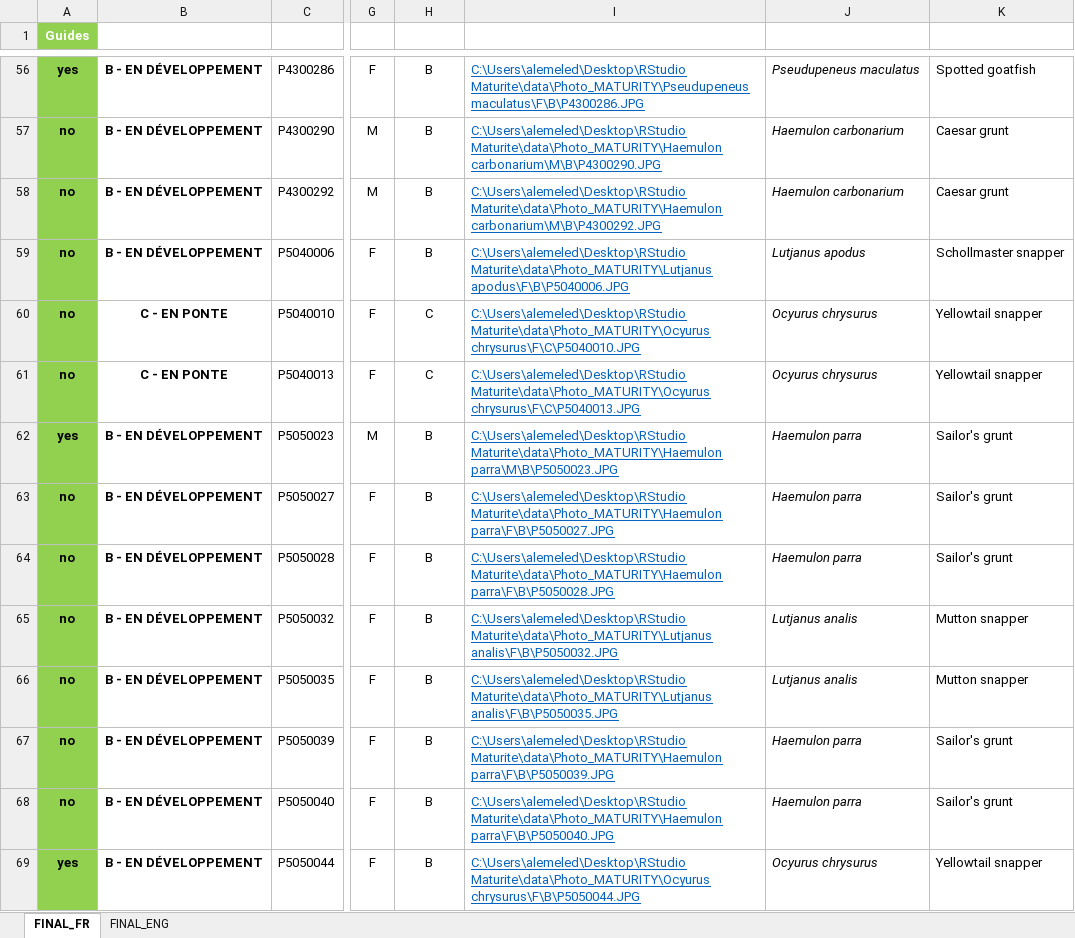
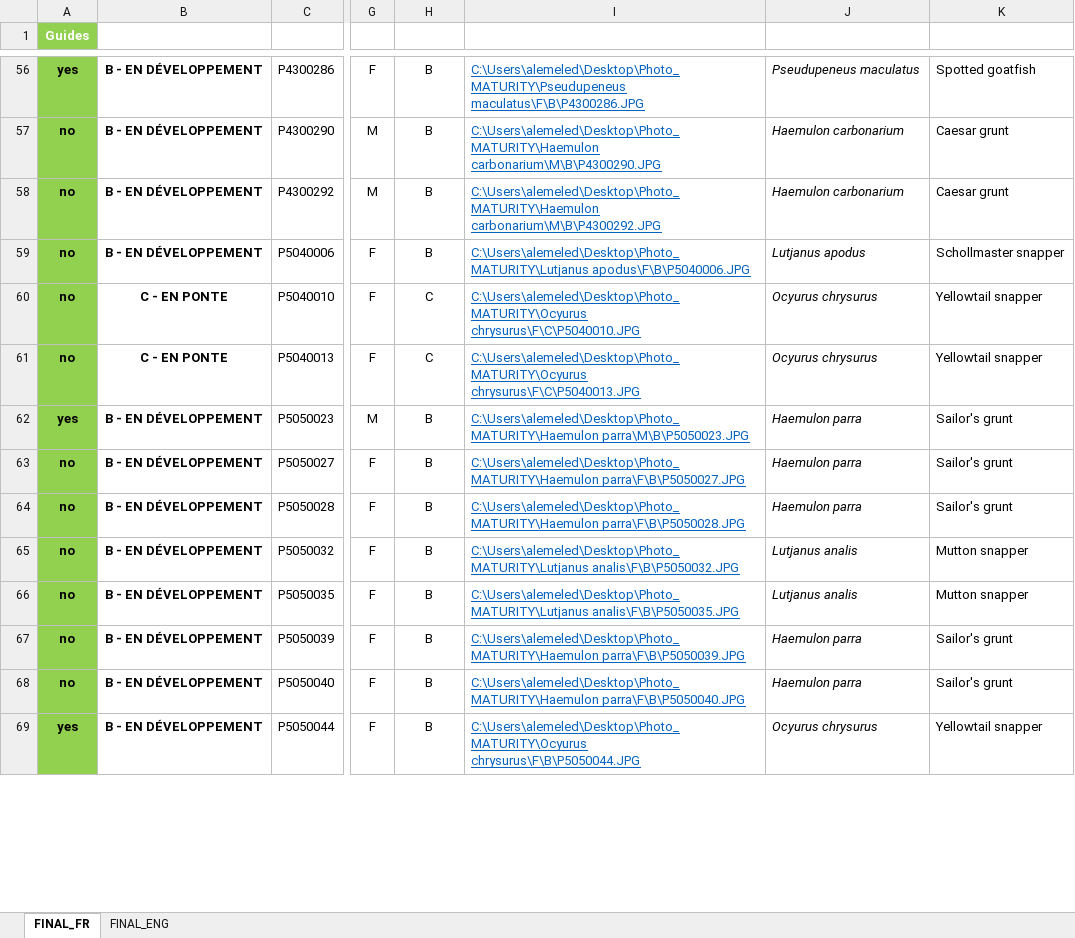
Before and after one commit to LM-Anna/MaturityScaleTools, an Excel workbook: data/photo_guides.xlsx, sheet FINAL_FR, drawn as a sheet; only a part is shown, gaps mark what is left out; values as stored, in another font and other column widths than the file's, no borders; conditional formats and table styles not drawn; the diff covers the shown part only; the diff names each change by its address in the sheet, - before the commit and + after, or states it on an @@ line.

```diff
--- a/data/photo_guides.xlsx (sheet FINAL_FR)
+++ b/data/photo_guides.xlsx (sheet FINAL_FR)
-I56 (Link): C:\Users\alemeled\Desktop\RStudio Maturite\data\Photo_MATURITY\Pseudupeneus maculatus\F\B\P4300286.JPG
+I56 (Link): C:\Users\alemeled\Desktop\Photo_MATURITY\Pseudupeneus maculatus\F\B\P4300286.JPG
-I57 (Link): C:\Users\alemeled\Desktop\RStudio Maturite\data\Photo_MATURITY\Haemulon carbonarium\M\B\P4300290.JPG
+I57 (Link): C:\Users\alemeled\Desktop\Photo_MATURITY\Haemulon carbonarium\M\B\P4300290.JPG
-I58 (Link): C:\Users\alemeled\Desktop\RStudio Maturite\data\Photo_MATURITY\Haemulon carbonarium\M\B\P4300292.JPG
+I58 (Link): C:\Users\alemeled\Desktop\Photo_MATURITY\Haemulon carbonarium\M\B\P4300292.JPG
-I59 (Link): C:\Users\alemeled\Desktop\RStudio Maturite\data\Photo_MATURITY\Lutjanus apodus\F\B\P5040006.JPG
+I59 (Link): C:\Users\alemeled\Desktop\Photo_MATURITY\Lutjanus apodus\F\B\P5040006.JPG
-I60 (Link): C:\Users\alemeled\Desktop\RStudio Maturite\data\Photo_MATURITY\Ocyurus chrysurus\F\C\P5040010.JPG
+I60 (Link): C:\Users\alemeled\Desktop\Photo_MATURITY\Ocyurus chrysurus\F\C\P5040010.JPG
-I61 (Link): C:\Users\alemeled\Desktop\RStudio Maturite\data\Photo_MATURITY\Ocyurus chrysurus\F\C\P5040013.JPG
+I61 (Link): C:\Users\alemeled\Desktop\Photo_MATURITY\Ocyurus chrysurus\F\C\P5040013.JPG
-I62 (Link): C:\Users\alemeled\Desktop\RStudio Maturite\data\Photo_MATURITY\Haemulon parra\M\B\P5050023.JPG
+I62 (Link): C:\Users\alemeled\Desktop\Photo_MATURITY\Haemulon parra\M\B\P5050023.JPG
-I63 (Link): C:\Users\alemeled\Desktop\RStudio Maturite\data\Photo_MATURITY\Haemulon parra\F\B\P5050027.JPG
+I63 (Link): C:\Users\alemeled\Desktop\Photo_MATURITY\Haemulon parra\F\B\P5050027.JPG
-I64 (Link): C:\Users\alemeled\Desktop\RStudio Maturite\data\Photo_MATURITY\Haemulon parra\F\B\P5050028.JPG
+I64 (Link): C:\Users\alemeled\Desktop\Photo_MATURITY\Haemulon parra\F\B\P5050028.JPG
-I65 (Link): C:\Users\alemeled\Desktop\RStudio Maturite\data\Photo_MATURITY\Lutjanus analis\F\B\P5050032.JPG
+I65 (Link): C:\Users\alemeled\Desktop\Photo_MATURITY\Lutjanus analis\F\B\P5050032.JPG
-I66 (Link): C:\Users\alemeled\Desktop\RStudio Maturite\data\Photo_MATURITY\Lutjanus analis\F\B\P5050035.JPG
+I66 (Link): C:\Users\alemeled\Desktop\Photo_MATURITY\Lutjanus analis\F\B\P5050035.JPG
-I67 (Link): C:\Users\alemeled\Desktop\RStudio Maturite\data\Photo_MATURITY\Haemulon parra\F\B\P5050039.JPG
+I67 (Link): C:\Users\alemeled\Desktop\Photo_MATURITY\Haemulon parra\F\B\P5050039.JPG
-I68 (Link): C:\Users\alemeled\Desktop\RStudio Maturite\data\Photo_MATURITY\Haemulon parra\F\B\P5050040.JPG
+I68 (Link): C:\Users\alemeled\Desktop\Photo_MATURITY\Haemulon parra\F\B\P5050040.JPG
-I69 (Link): C:\Users\alemeled\Desktop\RStudio Maturite\data\Photo_MATURITY\Ocyurus chrysurus\F\B\P5050044.JPG
+I69 (Link): C:\Users\alemeled\Desktop\Photo_MATURITY\Ocyurus chrysurus\F\B\P5050044.JPG
```
Also changed, not shown: 1374 edited cells elsewhere in this sheet, sheet FINAL_ENG.
